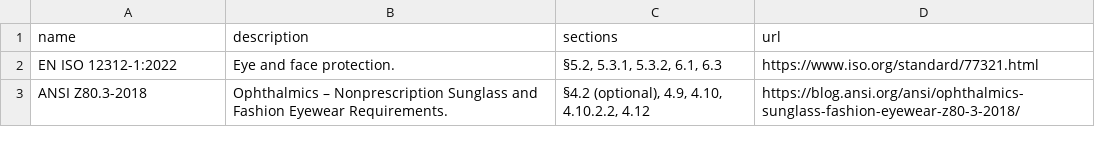
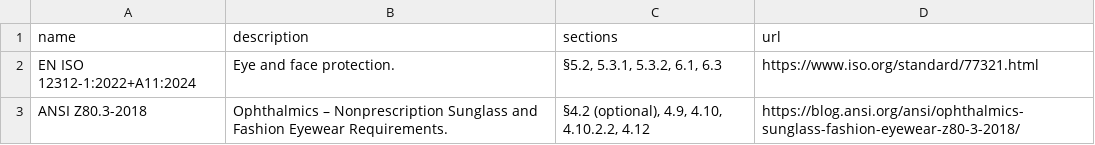
Before and after one commit to philipwfowler/fot-website, a CSV file: data/standards.csv, drawn as a sheet.

Commit message:
added EN ISO 12312-1:2022+A11:2024

```diff
--- a/data/standards.csv
+++ b/data/standards.csv
@@ -1,3 +1,3 @@
 name,description,sections,url
-EN ISO 12312-1:2022,Eye and face protection.,"§5.2, 5.3.1, 5.3.2, 6.1, 6.3",https://www.iso.org/standard/77321.html
+EN ISO 12312-1:2022+A11:2024,Eye and face protection.,"§5.2, 5.3.1, 5.3.2, 6.1, 6.3",https://www.iso.org/standard/77321.html
 ANSI Z80.3-2018,Ophthalmics – Nonprescription Sunglass and Fashion Eyewear Requirements.,"§4.2 (optional), 4.9, 4.10, 4.10.2.2, 4.12",https://blog.ansi.org/ansi/ophthalmics-sunglass-fashion-eyewear-z80-3-2018/
```
